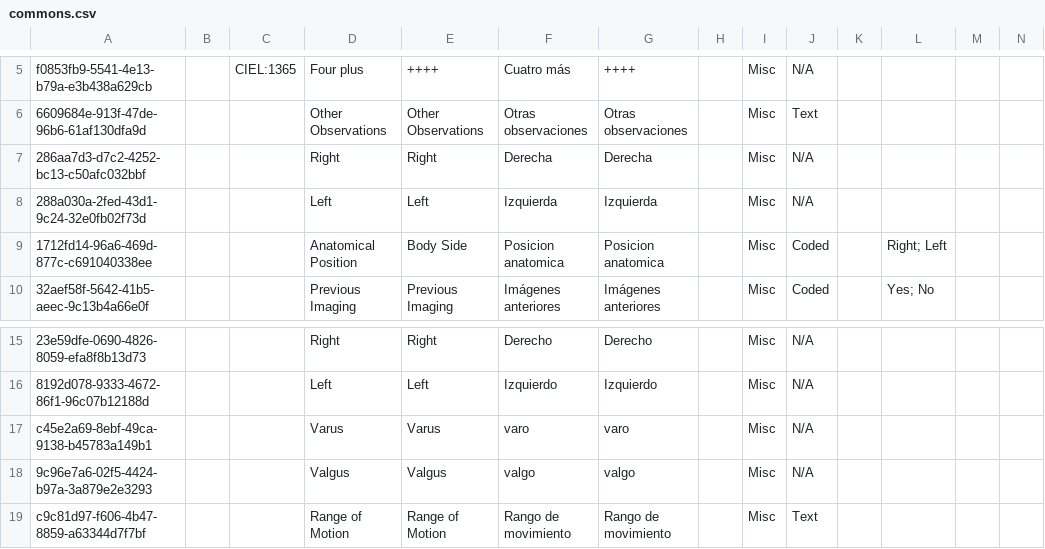
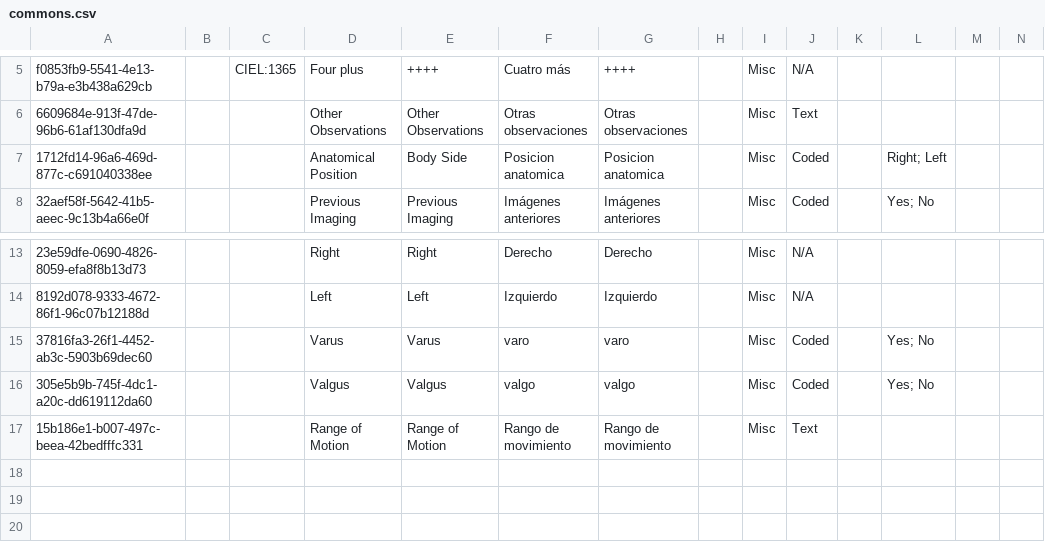
Before and after one commit to globalhealthcoalition/openmrs-config-ghc, a CSV file: configuration/concepts/commons.csv, drawn as a sheet; only a part is shown, gaps mark what is left out; removed rows and columns are numbered as before the commit, all else as after; rows hold the shown columns only; the diff names each change by its address in the sheet, - before the commit and + after, or states it on an @@ line.

```diff
--- a/configuration/concepts/commons.csv
+++ b/configuration/concepts/commons.csv
-row 7: 286aa7d3-d7c2-4252-bc13-c50afc032bbf |  |  | Right | Right | Derecha | Derecha |  | Misc | N/A
-row 8: 288a030a-2fed-43d1-9c24-32e0fb02f73d |  |  | Left | Left | Izquierda | Izquierda |  | Misc | N/A
-A15: c45e2a69-8ebf-49ca-9138-b45783a149b1
+A15: 37816fa3-26f1-4452-ab3c-5903b69dec60
-J15:J16: N/A
+J15:J16: Coded
-L15:L16: (empty)
+L15:L16: Yes; No
-A16: 9c96e7a6-02f5-4424-b97a-3a879e2e3293
+A16: 305e5b9b-745f-4dc1-a20c-dd619112da60
-A17: c9c81d97-f606-4b47-8859-a63344d7f7bf
+A17: 15b186e1-b007-497c-beea-42bedfffc331
```
Also changed, not shown: configuration/concepts/total_joints.csv, 2 other files.
